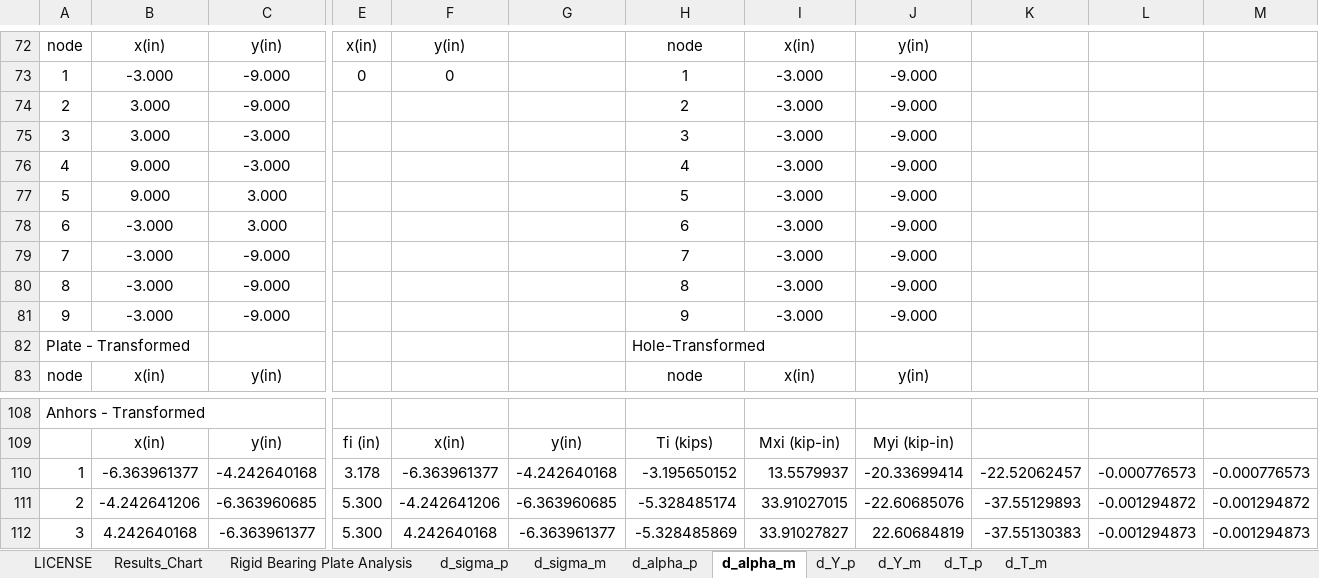
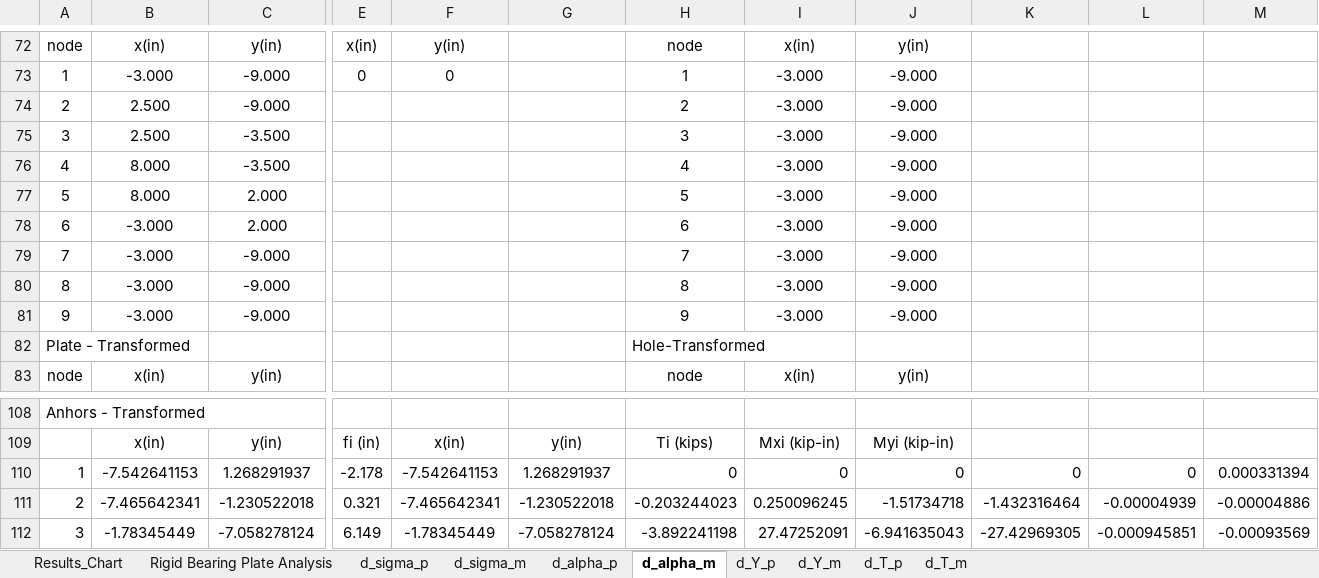
Before and after one commit to open-struct-engineer/Excel, an Excel workbook: 05-Metals/05_Rigid Base Plate Analysis_MR.xlsm, sheet d_alpha_m, drawn as a sheet; only a part is shown, gaps mark what is left out; values as stored, in another font and other column widths than the file's, no borders; removed rows and columns are numbered as before the commit, all else as after; rows hold the shown columns only; the diff covers the shown part only; the diff names each change by its address in the sheet, - before the commit and + after, or states it on an @@ line.

Commit message:
License and Better Starting point
License is now displayed when opening the workbook

Brought over the general elastic bending stress formulas from the section properties sheet

Determine the moment about the plate centroid for two reasons:
1. for the general elastic bending stress formulas - gives correct stress results at vertices for unsymmetric shapes
2. produces a better starting alpha to enter the solvers with

Added an option to select which formula for Ec to use the density based formula or the simplified normal weight formula

Changed the tolerance check on the anchor tension for the solution found indicator to allow base tolerance*10,000 - was running into some select situations where the anchor tension was within 1E-9 tolerance while the equilibrium checks were meeting tolerance of 1E-12.

```diff
--- a/05-Metals/05_Rigid Base Plate Analysis_MR.xlsm (sheet d_alpha_m)
+++ b/05-Metals/05_Rigid Base Plate Analysis_MR.xlsm (sheet d_alpha_m)
-sheet tab: LICENSE
-B74:B75: 3.000
+B74:B75: 2.500
-C75:C76: -3.000
+C75:C76: -3.500
-B76:B77: 9.000
+B76:B77: 8.000
-C77:C78: 3.000
+C77:C78: 2.000
-row 110: 1 | -6.363961377 | -4.242640168 | 3.178 | -6.363961377 | -4.242640168 | -3.195650152 | 13.5579937 | -20.33699414 | -22.52062457 | -0.000776573 | -0.000776573
+row 110: 1 | -7.542641153 | 1.268291937 | -2.178 | -7.542641153 | 1.268291937 | 0 | 0 | 0 | 0 | 0 | 0.000331394
-B111: -4.242641206
+B111: -7.465642341
-C111: -6.363960685
+C111: -1.230522018
-E111: 5.300
+E111: 0.321
-F111: -4.242641206
+F111: -7.465642341
-G111: -6.363960685
+G111: -1.230522018
-H111: -5.328485174
+H111: -0.203244023
-I111: 33.91027015
+I111: 0.250096245
-J111: -22.60685076
+J111: -1.51734718
-K111: -37.55129893
+K111: -1.432316464
-L111: -0.001294872
+L111: -0.00004939
-M111: -0.001294872
+M111: -0.00004886
-B112: 4.242640168
+B112: -1.78345449
-C112: -6.363961377
+C112: -7.058278124
-E112: 5.300
+E112: 6.149
-F112: 4.242640168
+F112: -1.78345449
-G112: -6.363961377
+G112: -7.058278124
-H112: -5.328485869
+H112: -3.892241198
-I112: 33.91027827
+I112: 27.47252091
-J112: 22.60684819
+J112: -6.941635043
-K112: -37.55130383
+K112: -27.42969305
-L112: -0.001294873
+L112: -0.000945851
-M112: -0.001294873
+M112: -0.00093569
```
Also changed, not shown: 15 added rows, 15 removed rows and 326 edited cells elsewhere in this sheet, sheet Rigid Bearing Plate Analysis, sheet d_T_p, sheet d_Y_m, sheet d_T_m, sheet d_Y_p, sheet d_sigma_m, 2 more sheets, formulas that keep their value, charts or pictures.
